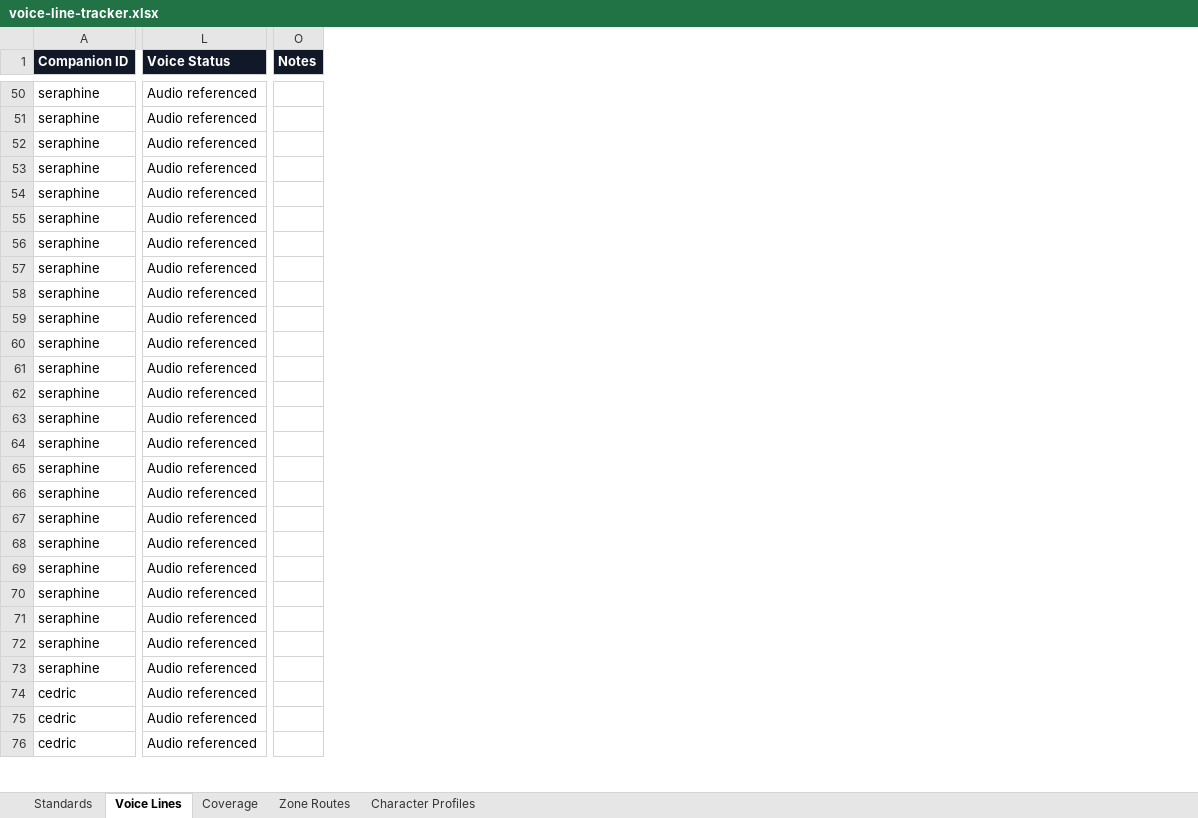
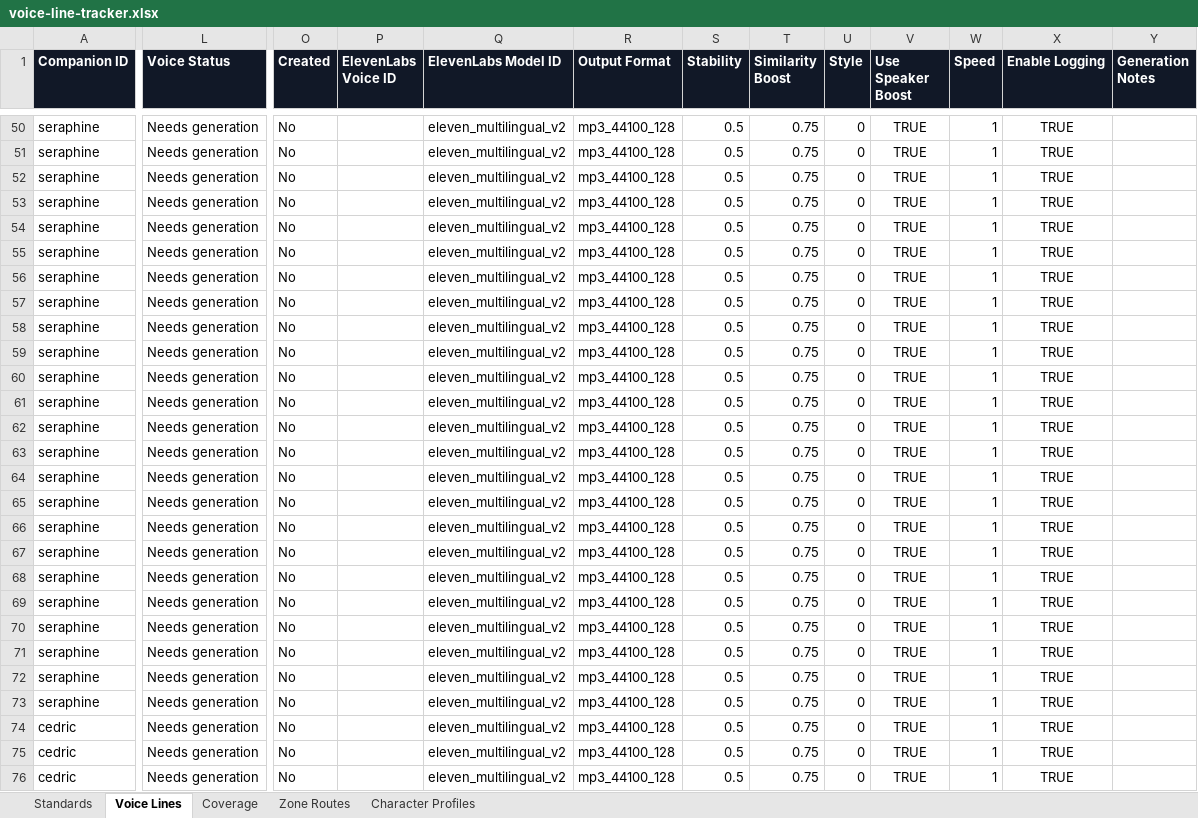
Before and after one commit to christopherddespres/IsekaiAdventure, an Excel workbook: docs/voice-line-tracker.xlsx, sheet Voice Lines, drawn as a sheet; only a part is shown, gaps mark what is left out; values as stored, in another font and other column widths than the file's, no borders; table styles not drawn; removed rows and columns are numbered as before the commit, all else as after; the diff covers the shown part only; the diff names each change by its address in the sheet, - before the commit and + after, or states it on an @@ line.

Commit message:
Add voice generation tracking columns

```diff
--- a/docs/voice-line-tracker.xlsx (sheet Voice Lines)
+++ b/docs/voice-line-tracker.xlsx (sheet Voice Lines)
-column O (Notes), empty
+column O (Created), rows 50-76: all No
+column P (ElevenLabs Voice ID), empty
+column Q (ElevenLabs Model ID), rows 50-76: all eleven_multilingual_v2
+column R (Output Format), rows 50-76: all mp3_44100_128
+column S (Stability), rows 50-76: all 0.5
+column T (Similarity Boost), rows 50-76: all 0.75
+column U (Style), rows 50-76: all 0
+column V (Use Speaker Boost), rows 50-76: all TRUE
+column W (Speed), rows 50-76: all 1
+column X (Enable Logging), rows 50-76: all TRUE
+column Y (Generation Notes), empty
-L50:L76 (Voice Status): Audio referenced
+L50:L76 (Voice Status): Needs generation
```
Also changed, not shown: 313 edited cells elsewhere in this sheet, 1 other file.
